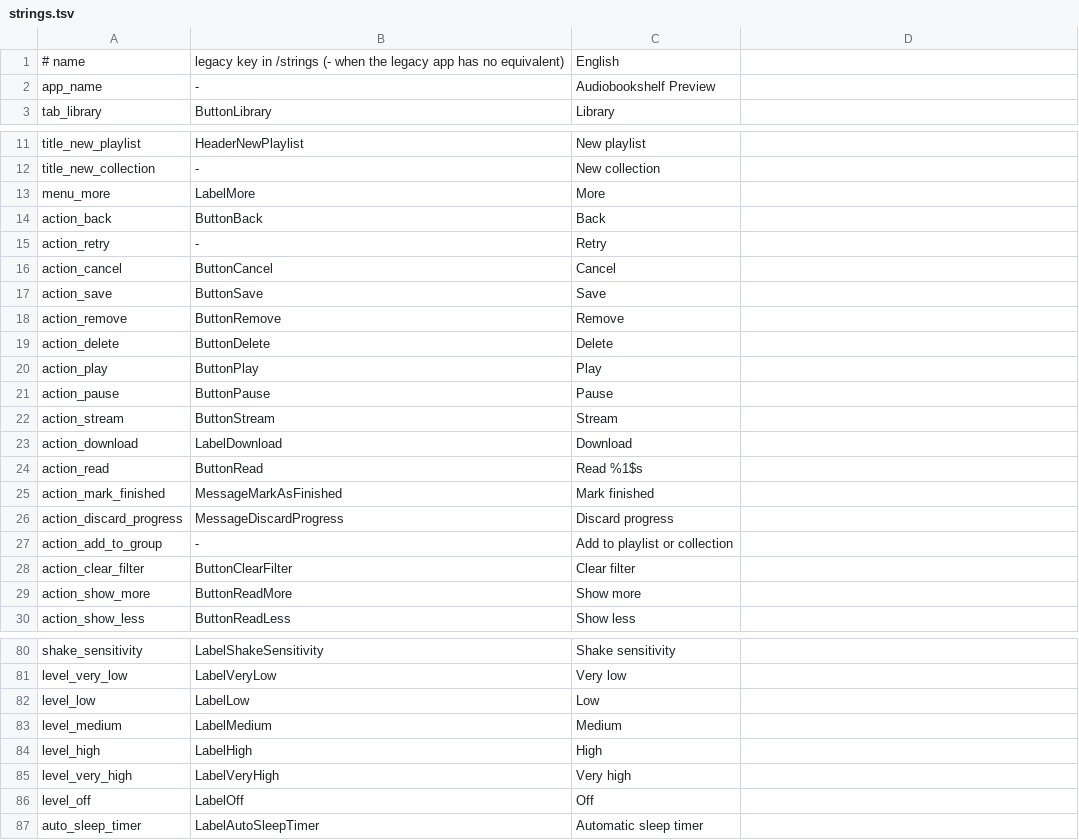
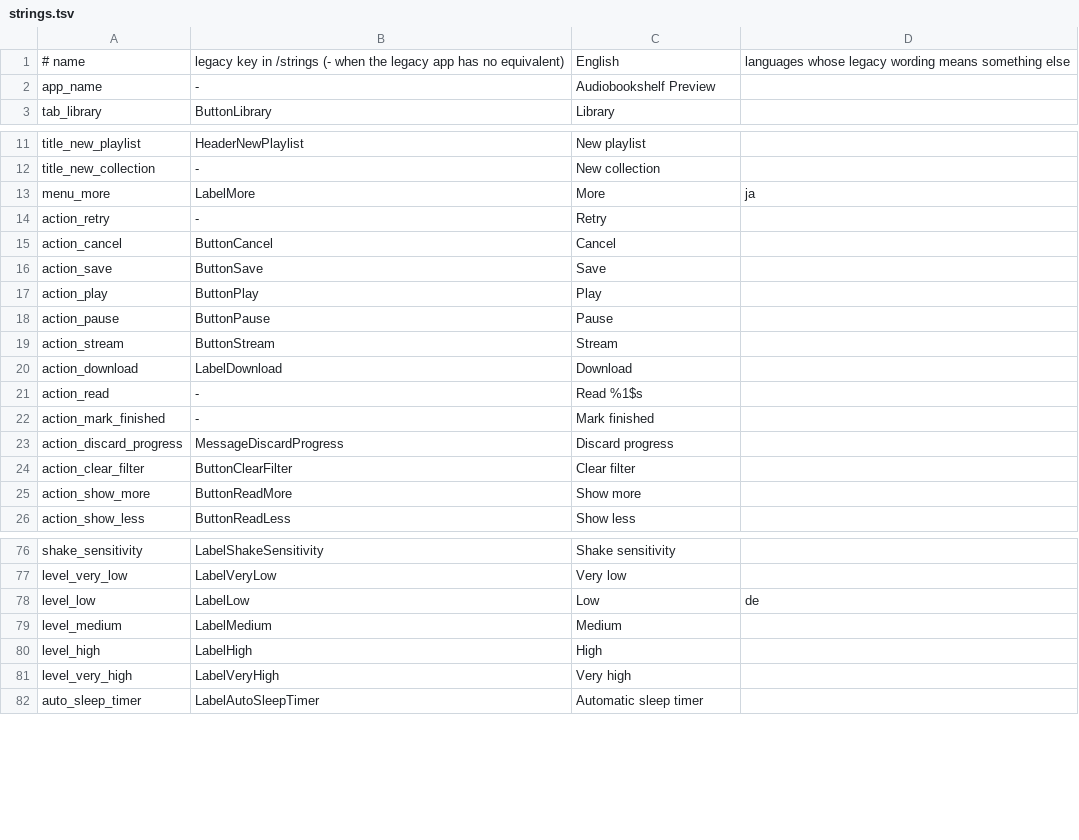
Before and after one commit to r4iju/audiobookshelf-app, a TSV file: android-native/app/src/main/strings/strings.tsv, drawn as a sheet; only a part is shown, gaps mark what is left out.

Commit message:
Keep wording English where the legacy translation means something else
Translations are used only when their placeholders match exactly. "Read PDF"
and the "Mark finished"/"Mark unfinished" pair stay English, and a per-row
column excludes the Japanese "More" and German "Low", whose legacy wording
is wrong here. Unused strings are dropped, the generator removes stale
generated language files, and the handoff counts match the script output.

f065e892 also changed android-native/.gitignore from "build/" to "build"
because app/build and core/build are now symlinks to the external SSD build
lane, and a trailing slash does not match a symlink.

```diff
--- a/android-native/app/src/main/strings/strings.tsv
+++ b/android-native/app/src/main/strings/strings.tsv
@@ -1,2 +1,2 @@
-# name	legacy key in /strings (- when the legacy app has no equivalent)	English
+# name	legacy key in /strings (- when the legacy app has no equivalent)	English	languages whose legacy wording means something else
 app_name	-	Audiobookshelf Preview
@@ -12,4 +12,3 @@ title_new_playlist	HeaderNewPlaylist	New playlist
 title_new_collection	-	New collection
-menu_more	LabelMore	More
-action_back	ButtonBack	Back
+menu_more	LabelMore	More	ja
 action_retry	-	Retry
@@ -17,4 +16,2 @@ action_cancel	ButtonCancel	Cancel
 action_save	ButtonSave	Save
-action_remove	ButtonRemove	Remove
-action_delete	ButtonDelete	Delete
 action_play	ButtonPlay	Play
@@ -23,6 +20,5 @@ action_stream	ButtonStream	Stream
 action_download	LabelDownload	Download
-action_read	ButtonRead	Read %1$s
-action_mark_finished	MessageMarkAsFinished	Mark finished
+action_read	-	Read %1$s
+action_mark_finished	-	Mark finished
 action_discard_progress	MessageDiscardProgress	Discard progress
-action_add_to_group	-	Add to playlist or collection
 action_clear_filter	ButtonClearFilter	Clear filter
@@ -81,3 +77,3 @@ shake_sensitivity	LabelShakeSensitivity	Shake sensitivity
 level_very_low	LabelVeryLow	Very low
-level_low	LabelLow	Low
+level_low	LabelLow	Low	de
 level_medium	LabelMedium	Medium
@@ -85,3 +81,2 @@ level_high	LabelHigh	High
 level_very_high	LabelVeryHigh	Very high
-level_off	LabelOff	Off
 auto_sleep_timer	LabelAutoSleepTimer	Automatic sleep timer
```
Also changed, not shown: 42 other files.
